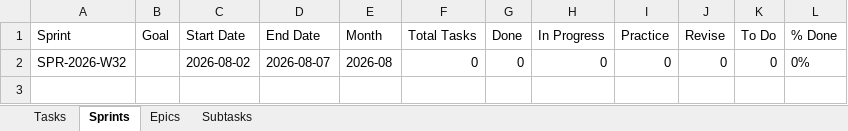
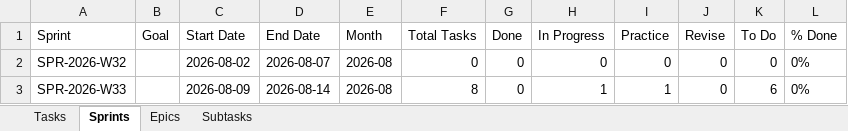
Before and after one commit to vimal-ram-k/Study-Tracker, an Excel workbook: db/tracker.xlsx, sheet Sprints, drawn as a sheet; values as stored, in another font and other column widths than the file's, no borders; the diff names each change by its address in the sheet, - before the commit and + after, or states it on an @@ line.

```diff
--- a/db/tracker.xlsx (sheet Sprints)
+++ b/db/tracker.xlsx (sheet Sprints)
+row 3: SPR-2026-W33 |  | 2026-08-09 | 2026-08-14 | 2026-08 | 8 | 0 | 1 | 1 | 0 | 6 | 0%
```
Also changed, not shown: sheet Tasks, sheet Epics, 3 other files.
